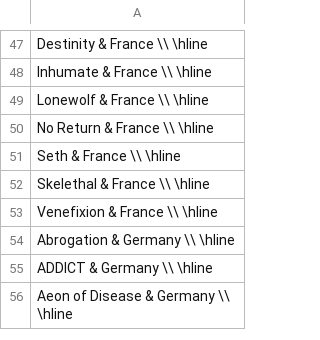
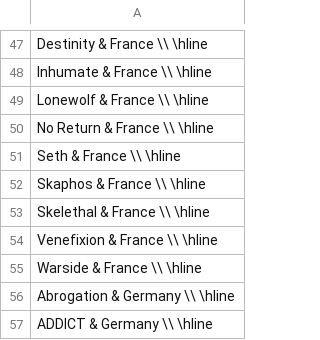
Before and after one commit to ahodelin/music_events, a CSV file: tex_pdf/Death_Black_Speed_Thrash_Europe.csv, drawn as a sheet; only a part is shown, gaps mark what is left out; the shorter side is filled out with more unchanged rows; the diff names each change by its address in the sheet, - before the commit and + after, or states it on an @@ line.

```diff
--- a/tex_pdf/Death_Black_Speed_Thrash_Europe.csv
+++ b/tex_pdf/Death_Black_Speed_Thrash_Europe.csv
+row 52: Skaphos & France \\ \hline
+row 55: Warside & France \\ \hline
```
Also changed, not shown: tex_pdf/Music_Events.csv, 14 other files.
